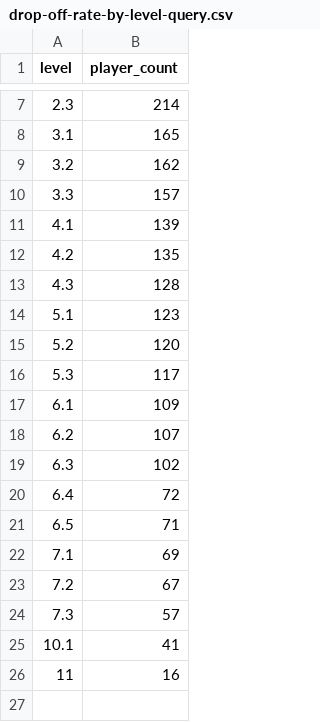
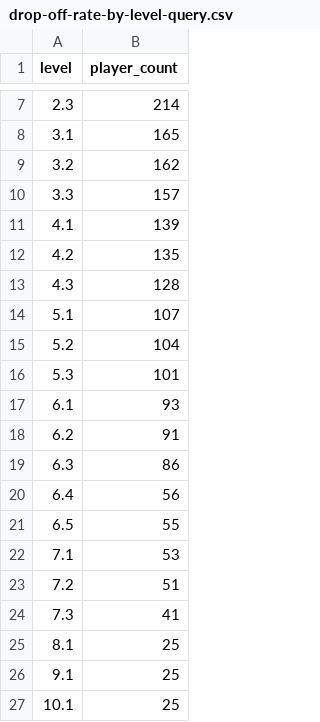
Before and after one commit to Austin-Tan/Knives-In, a CSV file: analytics/iter-3/csv/drop-off-rate-by-level-query.csv, drawn as a sheet; only a part is shown, gaps mark what is left out.

Commit message:
update drop-off by level

```diff
--- a/analytics/iter-3/csv/drop-off-rate-by-level-query.csv
+++ b/analytics/iter-3/csv/drop-off-rate-by-level-query.csv
@@ -13,14 +13,15 @@ level,player_count
 4.3,128
-5.1,123
-5.2,120
-5.3,117
-6.1,109
-6.2,107
-6.3,102
-6.4,72
-6.5,71
-7.1,69
-7.2,67
-7.3,57
-10.1,41
-11,16
+5.1,107
+5.2,104
+5.3,101
+6.1,93
+6.2,91
+6.3,86
+6.4,56
+6.5,55
+7.1,53
+7.2,51
+7.3,41
+8.1,25
+9.1,25
+10.1,25
```
